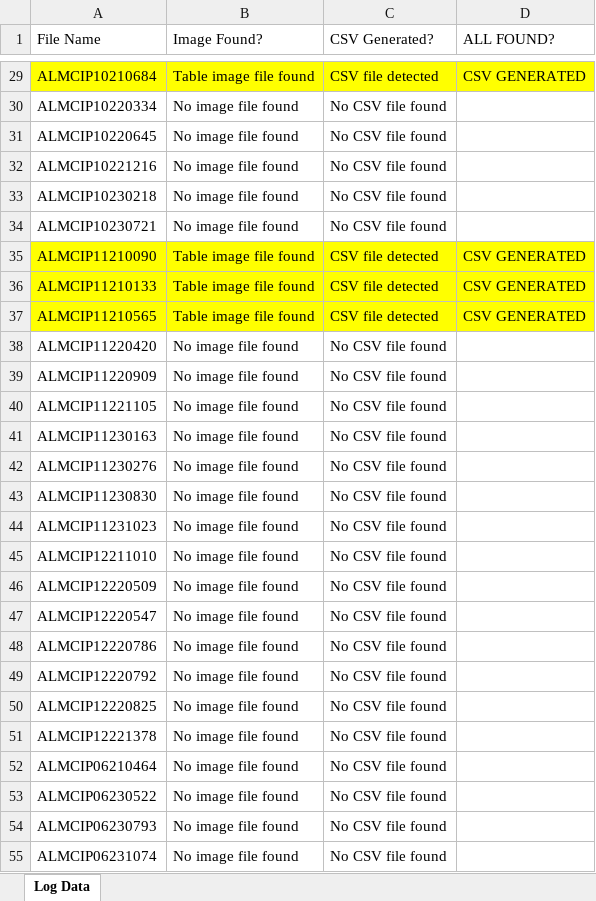
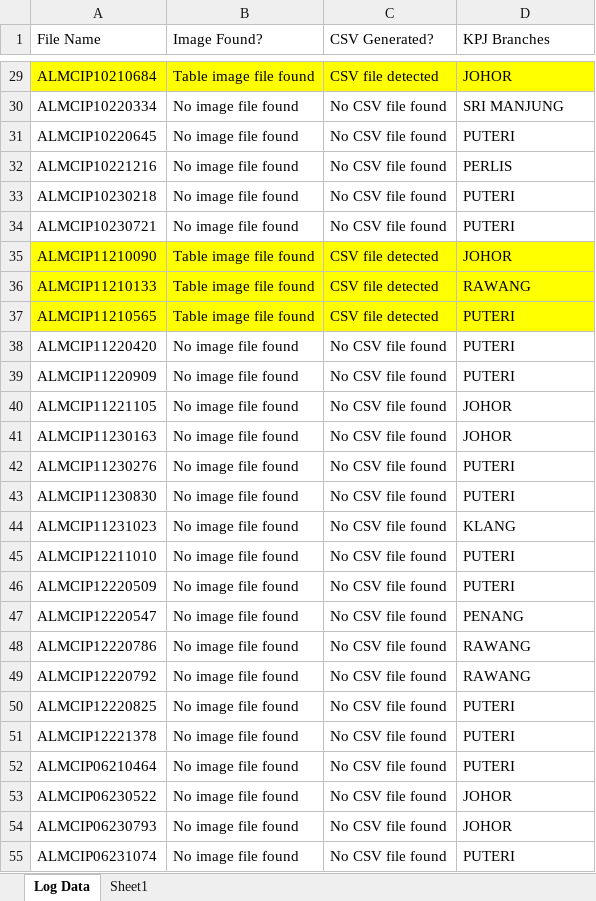
Before and after one commit to Jacky0111/Consignment-Itemized-Data, an Excel workbook: file_info.xlsx, sheet Log Data, drawn as a sheet; only a part is shown, gaps mark what is left out; values as stored, in another font and other column widths than the file's, no borders; the diff covers the shown part only; the diff names each change by its address in the sheet, - before the commit and + after, or states it on an @@ line.

```diff
--- a/file_info.xlsx (sheet Log Data)
+++ b/file_info.xlsx (sheet Log Data)
+sheet tab: Sheet1
-D1: ALL FOUND?
+D1: KPJ Branches
-D29 (KPJ Branches): CSV GENERATED
+D29 (KPJ Branches): JOHOR
-D30 (KPJ Branches): (empty)
+D30 (KPJ Branches): SRI MANJUNG
-D31 (KPJ Branches): (empty)
+D31 (KPJ Branches): PUTERI
-D32 (KPJ Branches): (empty)
+D32 (KPJ Branches): PERLIS
-D33:D34 (KPJ Branches): (empty)
+D33:D34 (KPJ Branches): PUTERI
-D35 (KPJ Branches): CSV GENERATED
+D35 (KPJ Branches): JOHOR
-D36 (KPJ Branches): CSV GENERATED
+D36 (KPJ Branches): RAWANG
-D37 (KPJ Branches): CSV GENERATED
+D37 (KPJ Branches): PUTERI
-D38:D39 (KPJ Branches): (empty)
+D38:D39 (KPJ Branches): PUTERI
-D40:D41 (KPJ Branches): (empty)
+D40:D41 (KPJ Branches): JOHOR
-D42:D43 (KPJ Branches): (empty)
+D42:D43 (KPJ Branches): PUTERI
-D44 (KPJ Branches): (empty)
+D44 (KPJ Branches): KLANG
-D45:D46 (KPJ Branches): (empty)
+D45:D46 (KPJ Branches): PUTERI
-D47 (KPJ Branches): (empty)
+D47 (KPJ Branches): PENANG
-D48:D49 (KPJ Branches): (empty)
+D48:D49 (KPJ Branches): RAWANG
-D50:D52 (KPJ Branches): (empty)
+D50:D52 (KPJ Branches): PUTERI
-D53:D54 (KPJ Branches): (empty)
+D53:D54 (KPJ Branches): JOHOR
-D55 (KPJ Branches): (empty)
+D55 (KPJ Branches): PUTERI
```
Also changed, not shown: 150 added rows, 1 removed row, 481 edited cells and cell formats elsewhere in this sheet.
